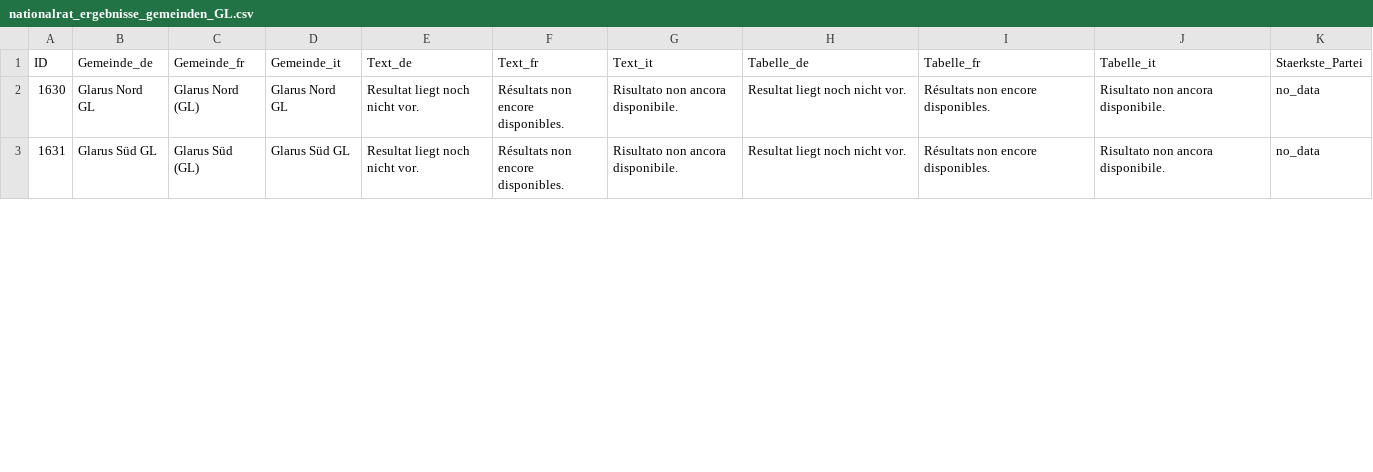
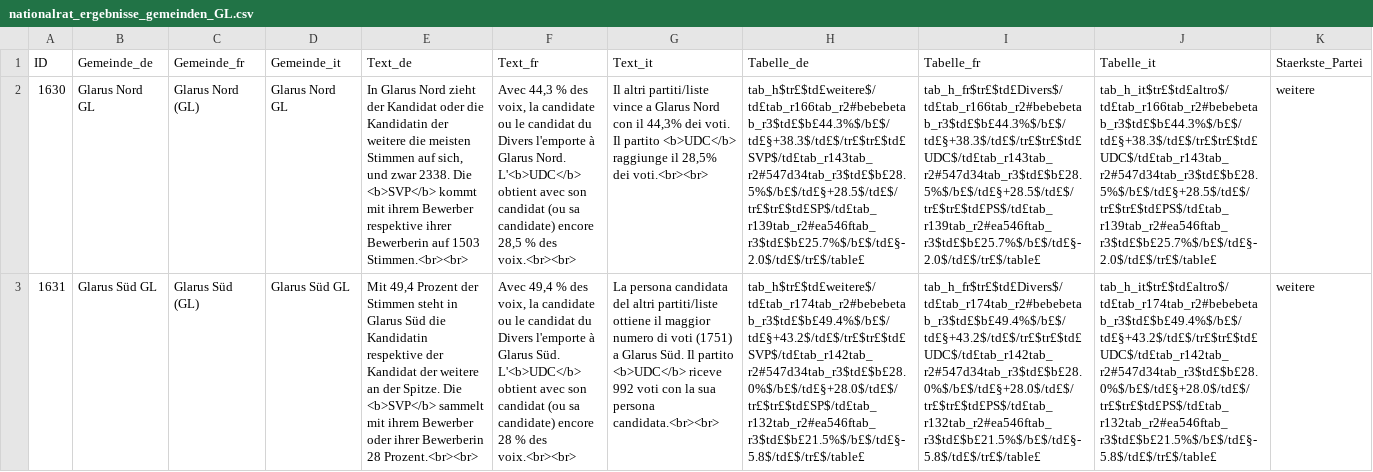
Before and after one commit to awp-finanznachrichten/sda_eidgenoessische_wahlen_datafeed, a CSV file: Output_Cantons/nationalrat_ergebnisse_gemeinden_GL.csv, drawn as a sheet; only a part is shown; the diff covers the shown part only; the diff names each change by its address in the sheet, - before the commit and + after, or states it on an @@ line.

```diff
--- a/Output_Cantons/nationalrat_ergebnisse_gemeinden_GL.csv
+++ b/Output_Cantons/nationalrat_ergebnisse_gemeinden_GL.csv
-E2 (Text_de): Resultat liegt noch nicht vor.
+E2 (Text_de): In Glarus Nord zieht der Kandidat oder die Kandidatin der weitere die meisten Stimmen auf sich, und zwar 2338. Die <b>SVP</b> kommt mit ihrem Bewerber respektive ihrer Bewerberin auf 1503 Stimmen.<br><br>
-F2 (Text_fr): Résultats non encore disponibles.
+F2 (Text_fr): Avec 44,3 % des voix, la candidate ou le candidat du Divers l'emporte à Glarus Nord. L'<b>UDC</b> obtient avec son candidat (ou sa candidate) encore 28,5 % des voix.<br><br>
-G2 (Text_it): Risultato non ancora disponibile.
+G2 (Text_it): Il altri partiti/liste vince a Glarus Nord con il 44,3% dei voti. Il partito <b>UDC</b> raggiunge il 28,5% dei voti.<br><br>
-H2 (Tabelle_de): Resultat liegt noch nicht vor.
+H2 (Tabelle_de): tab_h$tr£$td£weitere$/td£tab_r166tab_r2#bebebetab_r3$td£$b£44.3%$/b£$/td£§+38.3$/td£$/tr£$tr£$td£SVP$/td£tab_r143tab_r2#547d34tab_r3$td£$b£28.5%$/b£$/td£§+28.5$/td£$/tr£$tr£$td£SP$/td£tab_r139tab_r2#ea546ftab_r3$td£$b£25.7%$/b£$/td£§-2.0$/td£$/tr£$/table£
-I2 (Tabelle_fr): Résultats non encore disponibles.
+I2 (Tabelle_fr): tab_h_fr$tr£$td£Divers$/td£tab_r166tab_r2#bebebetab_r3$td£$b£44.3%$/b£$/td£§+38.3$/td£$/tr£$tr£$td£UDC$/td£tab_r143tab_r2#547d34tab_r3$td£$b£28.5%$/b£$/td£§+28.5$/td£$/tr£$tr£$td£PS$/td£tab_r139tab_r2#ea546ftab_r3$td£$b£25.7%$/b£$/td£§-2.0$/td£$/tr£$/table£
-J2 (Tabelle_it): Risultato non ancora disponibile.
+J2 (Tabelle_it): tab_h_it$tr£$td£altro$/td£tab_r166tab_r2#bebebetab_r3$td£$b£44.3%$/b£$/td£§+38.3$/td£$/tr£$tr£$td£UDC$/td£tab_r143tab_r2#547d34tab_r3$td£$b£28.5%$/b£$/td£§+28.5$/td£$/tr£$tr£$td£PS$/td£tab_r139tab_r2#ea546ftab_r3$td£$b£25.7%$/b£$/td£§-2.0$/td£$/tr£$/table£
-K2:K3 (Staerkste_Partei): no_data
+K2:K3 (Staerkste_Partei): weitere
-E3 (Text_de): Resultat liegt noch nicht vor.
+E3 (Text_de): Mit 49,4 Prozent der Stimmen steht in Glarus Süd die Kandidatin respektive der Kandidat der weitere an der Spitze. Die <b>SVP</b> sammelt mit ihrem Bewerber oder ihrer Bewerberin 28 Prozent.<br><br>
-F3 (Text_fr): Résultats non encore disponibles.
+F3 (Text_fr): Avec 49,4 % des voix, la candidate ou le candidat du Divers l'emporte à Glarus Süd. L'<b>UDC</b> obtient avec son candidat (ou sa candidate) encore 28 % des voix.<br><br>
-G3 (Text_it): Risultato non ancora disponibile.
+G3 (Text_it): La persona candidata del altri partiti/liste ottiene il maggior numero di voti (1751) a Glarus Süd. Il partito <b>UDC</b> riceve 992 voti con la sua persona candidata.<br><br>
-H3 (Tabelle_de): Resultat liegt noch nicht vor.
+H3 (Tabelle_de): tab_h$tr£$td£weitere$/td£tab_r174tab_r2#bebebetab_r3$td£$b£49.4%$/b£$/td£§+43.2$/td£$/tr£$tr£$td£SVP$/td£tab_r142tab_r2#547d34tab_r3$td£$b£28.0%$/b£$/td£§+28.0$/td£$/tr£$tr£$td£SP$/td£tab_r132tab_r2#ea546ftab_r3$td£$b£21.5%$/b£$/td£§-5.8$/td£$/tr£$/table£
-I3 (Tabelle_fr): Résultats non encore disponibles.
+I3 (Tabelle_fr): tab_h_fr$tr£$td£Divers$/td£tab_r174tab_r2#bebebetab_r3$td£$b£49.4%$/b£$/td£§+43.2$/td£$/tr£$tr£$td£UDC$/td£tab_r142tab_r2#547d34tab_r3$td£$b£28.0%$/b£$/td£§+28.0$/td£$/tr£$tr£$td£PS$/td£tab_r132tab_r2#ea546ftab_r3$td£$b£21.5%$/b£$/td£§-5.8$/td£$/tr£$/table£
-J3 (Tabelle_it): Risultato non ancora disponibile.
+J3 (Tabelle_it): tab_h_it$tr£$td£altro$/td£tab_r174tab_r2#bebebetab_r3$td£$b£49.4%$/b£$/td£§+43.2$/td£$/tr£$tr£$td£UDC$/td£tab_r142tab_r2#547d34tab_r3$td£$b£28.0%$/b£$/td£§+28.0$/td£$/tr£$tr£$td£PS$/td£tab_r132tab_r2#ea546ftab_r3$td£$b£21.5%$/b£$/td£§-5.8$/td£$/tr£$/table£
```
Also changed, not shown: 7 edited cells elsewhere in this file, Output/nationalrat_ergebnisse_gemeinden_tabelle_de.csv, Output/nationalrat_ergebnisse_gemeinden_tabelle_fr.csv, 8 other files.
